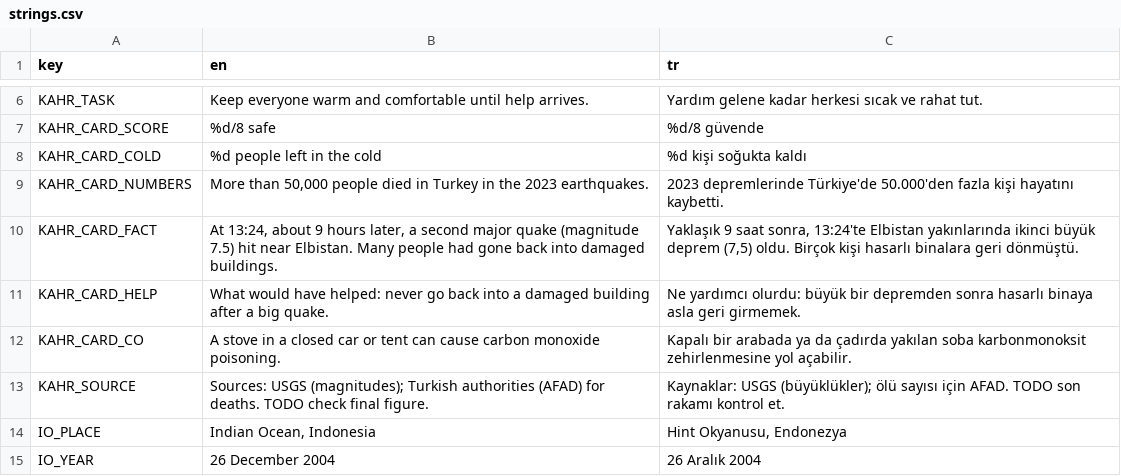
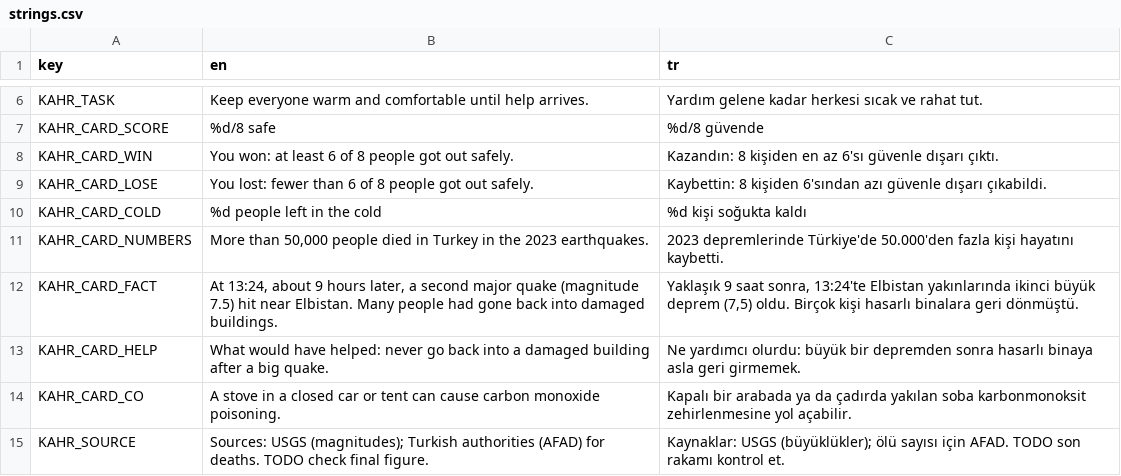
Before and after one commit to memoksin/3play, a CSV file: locale/strings.csv, drawn as a sheet; only a part is shown, gaps mark what is left out; the shorter side is filled out with more unchanged rows; the diff names each change by its address in the sheet, - before the commit and + after, or states it on an @@ line.

```diff
--- a/locale/strings.csv
+++ b/locale/strings.csv
+row 8: KAHR_CARD_WIN | You won: at least 6 of 8 people got out safely. | Kazandın: 8 kişiden en az 6'sı güvenle dışarı çıktı.
+row 9: KAHR_CARD_LOSE | You lost: fewer than 6 of 8 people got out safely. | Kaybettin: 8 kişiden 6'sından azı güvenle dışarı çıkabildi.
```
Also changed, not shown: 1 other file.
